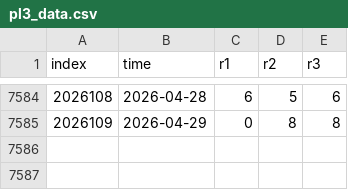
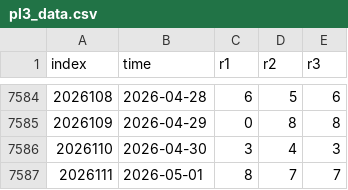
Before and after one commit to ipdisabled/fetch_data, a CSV file: pl3_data.csv, drawn as a sheet; only a part is shown, gaps mark what is left out; the diff names each change by its address in the sheet, - before the commit and + after, or states it on an @@ line.

```diff
--- a/pl3_data.csv
+++ b/pl3_data.csv
+row 7586: 2026110 | 2026-04-30 | 3 | 4 | 3
+row 7587: 2026111 | 2026-05-01 | 8 | 7 | 7
```
Also changed, not shown: kl8_data.csv, pl5_data.csv, 1 other file.
